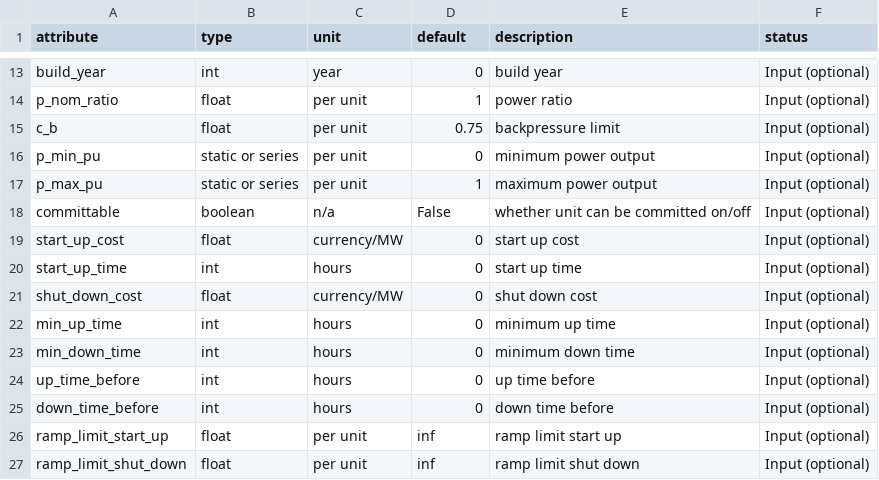
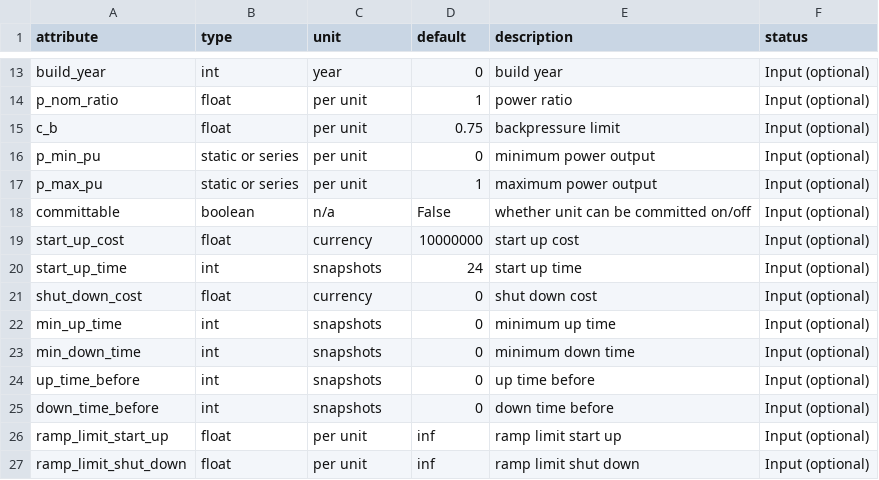
Before and after one commit to Rick10119/PyPSA-China, a CSV file: data/override_component_attrs/links.csv, drawn as a sheet; only a part is shown, gaps mark what is left out.

```diff
--- a/data/override_component_attrs/links.csv
+++ b/data/override_component_attrs/links.csv
@@ -18,9 +18,9 @@ p_max_pu,static or series,per unit,1,maximum power output,Input (optional)
 committable,boolean,n/a,False,whether unit can be committed on/off,Input (optional)
-start_up_cost,float,currency/MW,0,start up cost,Input (optional)
-start_up_time,int,hours,0,start up time,Input (optional)
-shut_down_cost,float,currency/MW,0,shut down cost,Input (optional)
-min_up_time,int,hours,0,minimum up time,Input (optional)
-min_down_time,int,hours,0,minimum down time,Input (optional)
-up_time_before,int,hours,0,up time before,Input (optional)
-down_time_before,int,hours,0,down time before,Input (optional)
+start_up_cost,float,currency,10000000,start up cost,Input (optional)
+start_up_time,int,snapshots,24,start up time,Input (optional)
+shut_down_cost,float,currency,0,shut down cost,Input (optional)
+min_up_time,int,snapshots,0,minimum up time,Input (optional)
+min_down_time,int,snapshots,0,minimum down time,Input (optional)
+up_time_before,int,snapshots,0,up time before,Input (optional)
+down_time_before,int,snapshots,0,down time before,Input (optional)
 ramp_limit_start_up,float,per unit,inf,ramp limit start up,Input (optional)
```
Also changed, not shown: 9 other files.
